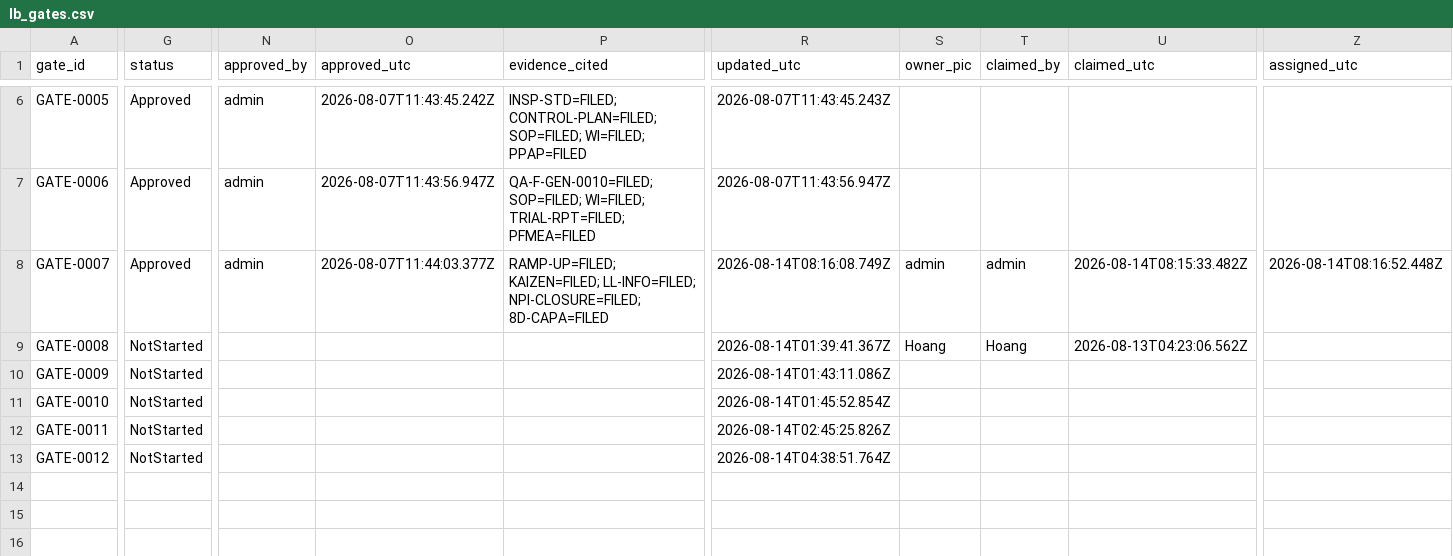
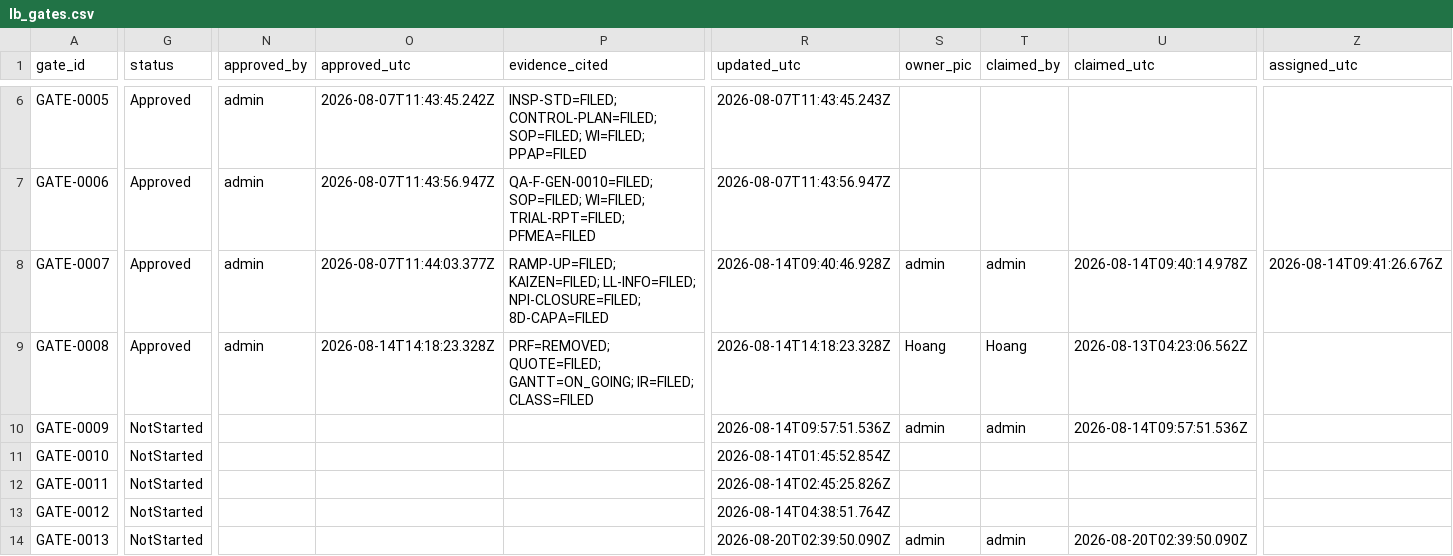
Before and after one commit to nguyenhoang88502/WVN_Stage_Gate_Command_Center, a CSV file: system/tracking/lb_gates.csv, drawn as a sheet; only a part is shown, gaps mark what is left out; rows hold the shown columns only; the diff names each change by its address in the sheet, - before the commit and + after, or states it on an @@ line.

```diff
--- a/system/tracking/lb_gates.csv
+++ b/system/tracking/lb_gates.csv
-R8 (updated_utc): 2026-08-14T08:16:08.749Z
+R8 (updated_utc): 2026-08-14T09:40:46.928Z
-U8 (claimed_utc): 2026-08-14T08:15:33.482Z
+U8 (claimed_utc): 2026-08-14T09:40:14.978Z
-Z8 (assigned_utc): 2026-08-14T08:16:52.448Z
+Z8 (assigned_utc): 2026-08-14T09:41:26.676Z
-G9 (status): NotStarted
+G9 (status): Approved
-N9 (approved_by): (empty)
+N9 (approved_by): admin
-O9 (approved_utc): (empty)
+O9 (approved_utc): 2026-08-14T14:18:23.328Z
-P9 (evidence_cited): (empty)
+P9 (evidence_cited): PRF=REMOVED; QUOTE=FILED; GANTT=ON_GOING; IR=FILED; CLASS=FILED
-R9 (updated_utc): 2026-08-14T01:39:41.367Z
+R9 (updated_utc): 2026-08-14T14:18:23.328Z
-R10 (updated_utc): 2026-08-14T01:43:11.086Z
+R10 (updated_utc): 2026-08-14T09:57:51.536Z
-S10 (owner_pic): (empty)
+S10 (owner_pic): admin
-T10 (claimed_by): (empty)
+T10 (claimed_by): admin
-U10 (claimed_utc): (empty)
+U10 (claimed_utc): 2026-08-14T09:57:51.536Z
+row 14: GATE-0013 | NotStarted |  |  |  | 2026-08-20T02:39:50.090Z | admin | admin | 2026-08-20T02:39:50.090Z
```
Also changed, not shown: system/tracking/lb_approvals.csv, system/tracking/lb_audit.csv, 17 other files.
